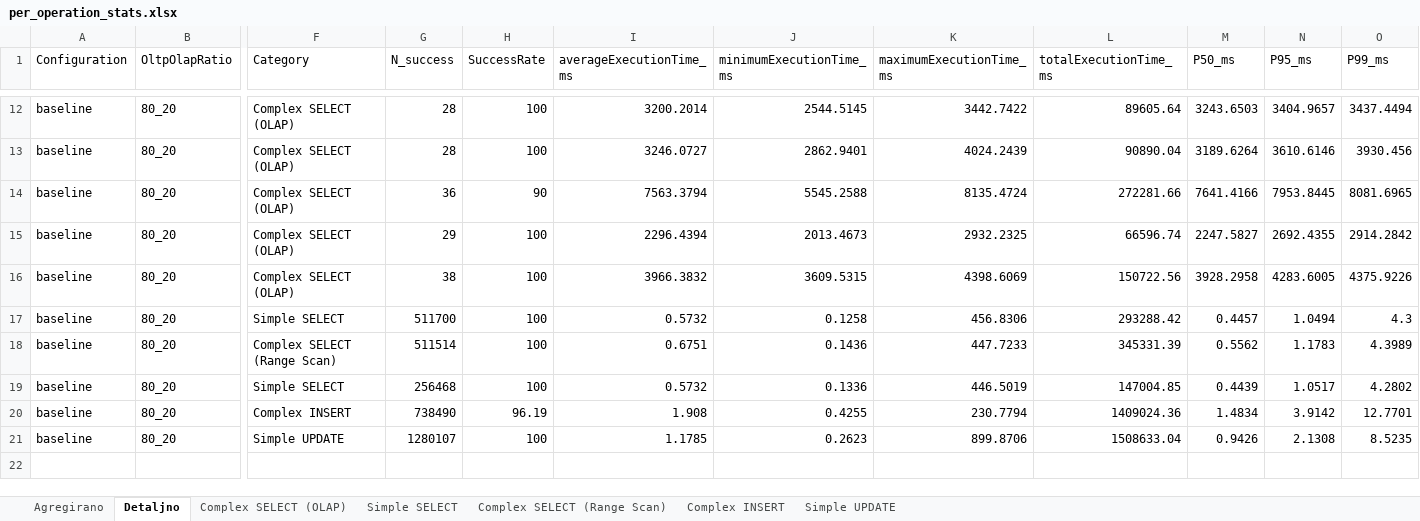
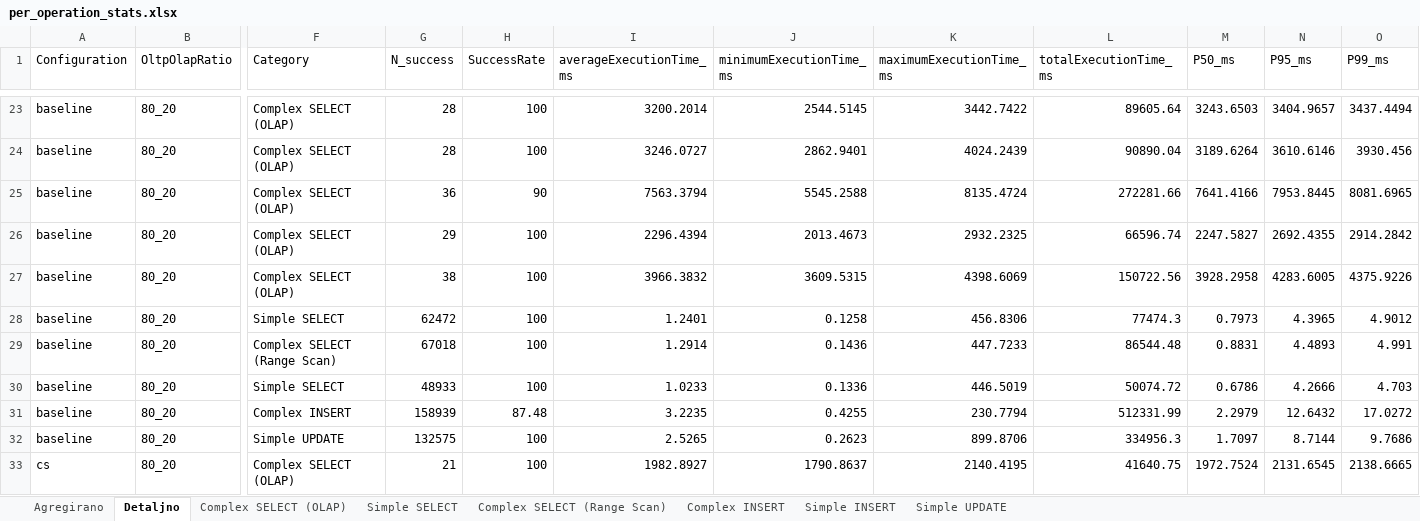
Before and after one commit to itsnejra/htap-sqlserver-benchmark, an Excel workbook: Results/per_operation_stats.xlsx, sheet Detaljno, drawn as a sheet; only a part is shown, gaps mark what is left out; values as stored, in another font and other column widths than the file's, no borders; addresses are those after the commit; rows hold the shown columns only; the diff covers the shown part only; the diff names each change by its address in the sheet, - before the commit and + after, or states it on an @@ line.

```diff
--- a/Results/per_operation_stats.xlsx (sheet Detaljno)
+++ b/Results/per_operation_stats.xlsx (sheet Detaljno)
+sheet tab: Simple INSERT
-G28 (N_success): 511700
+G28 (N_success): 62472
-I28 (averageExecutionTime_ms): 0.5732
+I28 (averageExecutionTime_ms): 1.2401
-L28 (totalExecutionTime_ms): 293288.42
+L28 (totalExecutionTime_ms): 77474.3
-M28 (P50_ms): 0.4457
+M28 (P50_ms): 0.7973
-N28 (P95_ms): 1.0494
+N28 (P95_ms): 4.3965
-O28 (P99_ms): 4.3
+O28 (P99_ms): 4.9012
-G29 (N_success): 511514
+G29 (N_success): 67018
-I29 (averageExecutionTime_ms): 0.6751
+I29 (averageExecutionTime_ms): 1.2914
-L29 (totalExecutionTime_ms): 345331.39
+L29 (totalExecutionTime_ms): 86544.48
-M29 (P50_ms): 0.5562
+M29 (P50_ms): 0.8831
-N29 (P95_ms): 1.1783
+N29 (P95_ms): 4.4893
-O29 (P99_ms): 4.3989
+O29 (P99_ms): 4.991
-G30 (N_success): 256468
+G30 (N_success): 48933
-I30 (averageExecutionTime_ms): 0.5732
+I30 (averageExecutionTime_ms): 1.0233
-L30 (totalExecutionTime_ms): 147004.85
+L30 (totalExecutionTime_ms): 50074.72
-M30 (P50_ms): 0.4439
+M30 (P50_ms): 0.6786
-N30 (P95_ms): 1.0517
+N30 (P95_ms): 4.2666
-O30 (P99_ms): 4.2802
+O30 (P99_ms): 4.703
-G31 (N_success): 738490
+G31 (N_success): 158939
-H31 (SuccessRate): 96.19
+H31 (SuccessRate): 87.48
-I31 (averageExecutionTime_ms): 1.908
+I31 (averageExecutionTime_ms): 3.2235
-L31 (totalExecutionTime_ms): 1409024.36
+L31 (totalExecutionTime_ms): 512331.99
-M31 (P50_ms): 1.4834
+M31 (P50_ms): 2.2979
-N31 (P95_ms): 3.9142
+N31 (P95_ms): 12.6432
-O31 (P99_ms): 12.7701
+O31 (P99_ms): 17.0272
-G32 (N_success): 1280107
+G32 (N_success): 132575
-I32 (averageExecutionTime_ms): 1.1785
+I32 (averageExecutionTime_ms): 2.5265
-L32 (totalExecutionTime_ms): 1508633.04
+L32 (totalExecutionTime_ms): 334956.3
-M32 (P50_ms): 0.9426
+M32 (P50_ms): 1.7097
-N32 (P95_ms): 2.1308
+N32 (P95_ms): 8.7144
-O32 (P99_ms): 8.5235
+O32 (P99_ms): 9.7686
+row 33: cs | 80_20 | Complex SELECT (OLAP) | 21 | 100 | 1982.8927 | 1790.8637 | 2140.4195 | 41640.75 | 1972.7524 | 2131.6545 | 2138.6665
```
Also changed, not shown: 43 added rows and 30 edited cells elsewhere in this sheet, sheet Agregirano, sheet Complex SELECT (OLAP), sheet Simple SELECT, sheet Complex INSERT, sheet Simple UPDATE, sheet Complex SELECT (Range Scan), 15 other files.
